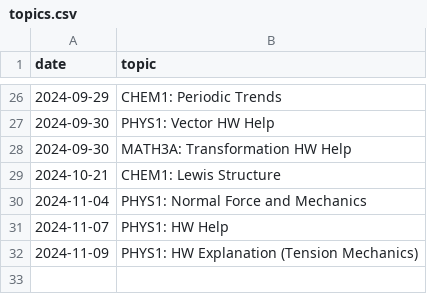
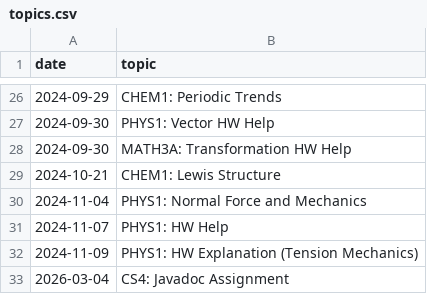
Before and after one commit to qu4ntx/tutometer, a CSV file: topics.csv, drawn as a sheet; only a part is shown, gaps mark what is left out; the diff names each change by its address in the sheet, - before the commit and + after, or states it on an @@ line.

Commit message:
Add CS4 Javadoc Assignment to topics.csv

```diff
--- a/topics.csv
+++ b/topics.csv
+row 33: 2026-03-04 | CS4: Javadoc Assignment
```
